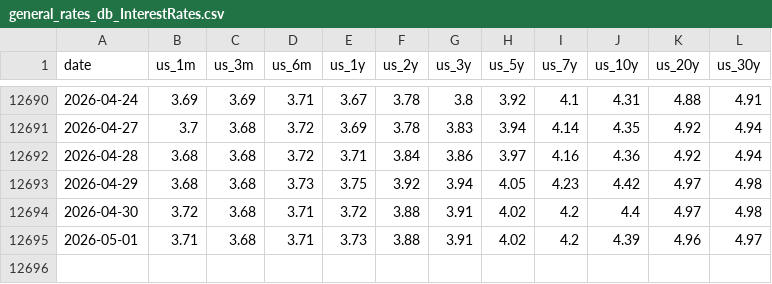
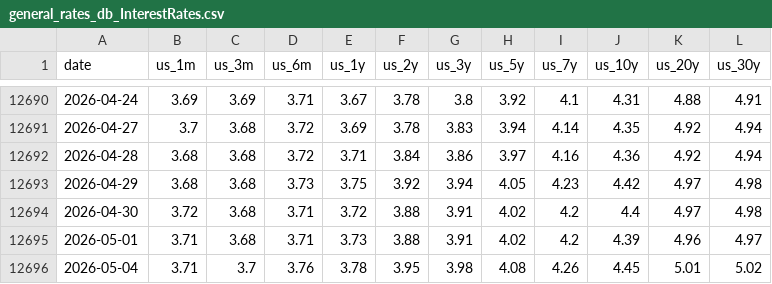
Before and after one commit to alpha-ai-mvp/daily-static-data, a CSV file: general_rates_db_InterestRates.csv, drawn as a sheet; only a part is shown, gaps mark what is left out.

```diff
--- a/general_rates_db_InterestRates.csv
+++ b/general_rates_db_InterestRates.csv
@@ -12695 +12695,2 @@ date,us_1m,us_3m,us_6m,us_1y,us_2y,us_3y,us_5y,us_7y,us_10y,us_20y,us_30y
 2026-05-01,3.71,3.68,3.71,3.73,3.88,3.91,4.02,4.2,4.39,4.96,4.97
+2026-05-04,3.71,3.7,3.76,3.78,3.95,3.98,4.08,4.26,4.45,5.01,5.02
```
Also changed, not shown: general_rates_db_CreditSpreads.csv, volatility.csv.
